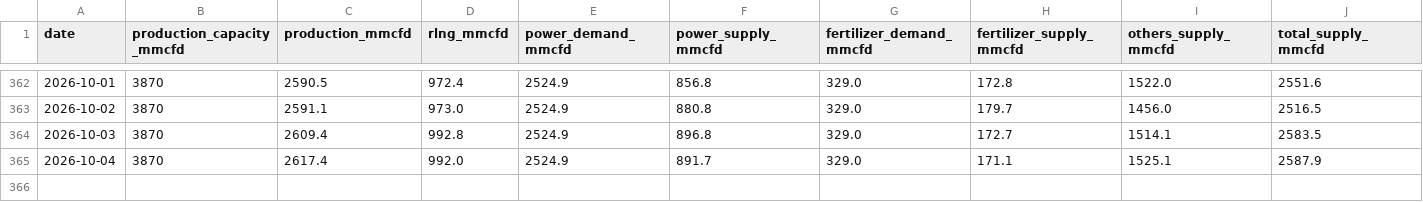
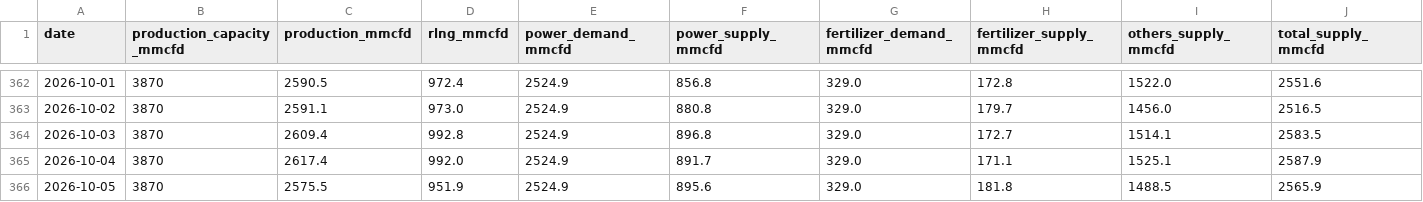
Before and after one commit to dhrupo/loadshedding-bd, a CSV file: data/gas.csv, drawn as a sheet; only a part is shown, gaps mark what is left out; the diff names each change by its address in the sheet, - before the commit and + after, or states it on an @@ line.

```diff
--- a/data/gas.csv
+++ b/data/gas.csv
+row 366: 2026-10-05 | 3870 | 2575.5 | 951.9 | 2524.9 | 895.6 | 329.0 | 181.8 | 1488.5 | 2565.9
```
Also changed, not shown: data/bmd_forecast.csv, data/demand.csv, 4 other files.
